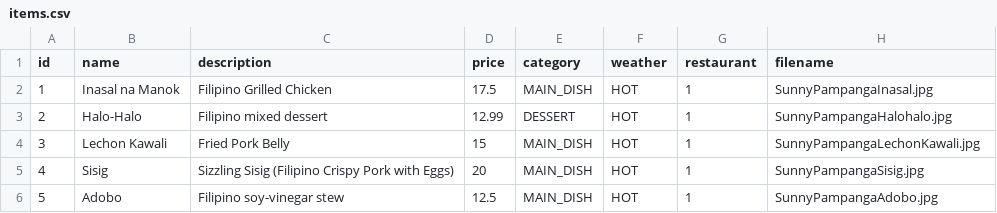
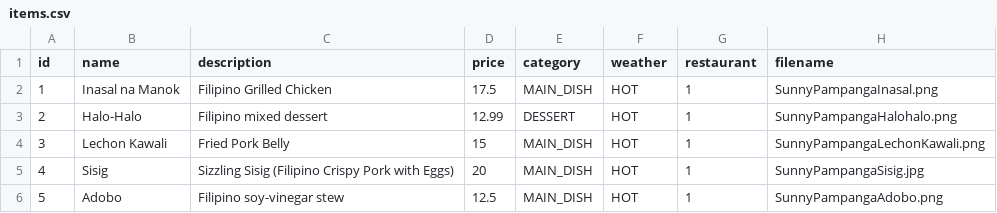
Before and after one commit to charlz1202/panlasang_panahon, a CSV file: frontend/items.csv, drawn as a sheet.

```diff
--- a/frontend/items.csv
+++ b/frontend/items.csv
@@ -1,6 +1,6 @@
 id,name,description,price,category,weather,restaurant,filename
-1,Inasal na Manok,Filipino Grilled Chicken,17.5,MAIN_DISH,HOT,1,SunnyPampangaInasal.jpg
-2,Halo-Halo,Filipino mixed dessert,12.99,DESSERT,HOT,1,SunnyPampangaHalohalo.jpg
-3,Lechon Kawali,Fried Pork Belly,15,MAIN_DISH,HOT,1,SunnyPampangaLechonKawali.jpg
+1,Inasal na Manok,Filipino Grilled Chicken,17.5,MAIN_DISH,HOT,1,SunnyPampangaInasal.png
+2,Halo-Halo,Filipino mixed dessert,12.99,DESSERT,HOT,1,SunnyPampangaHalohalo.png
+3,Lechon Kawali,Fried Pork Belly,15,MAIN_DISH,HOT,1,SunnyPampangaLechonKawali.png
 4,Sisig,Sizzling Sisig (Filipino Crispy Pork with Eggs),20,MAIN_DISH,HOT,1,SunnyPampangaSisig.jpg
-5,Adobo,Filipino soy-vinegar stew,12.5,MAIN_DISH,HOT,1,SunnyPampangaAdobo.jpg
+5,Adobo,Filipino soy-vinegar stew,12.5,MAIN_DISH,HOT,1,SunnyPampangaAdobo.png
```
Also changed, not shown: frontend/restaurants.csv, 9 other files.
